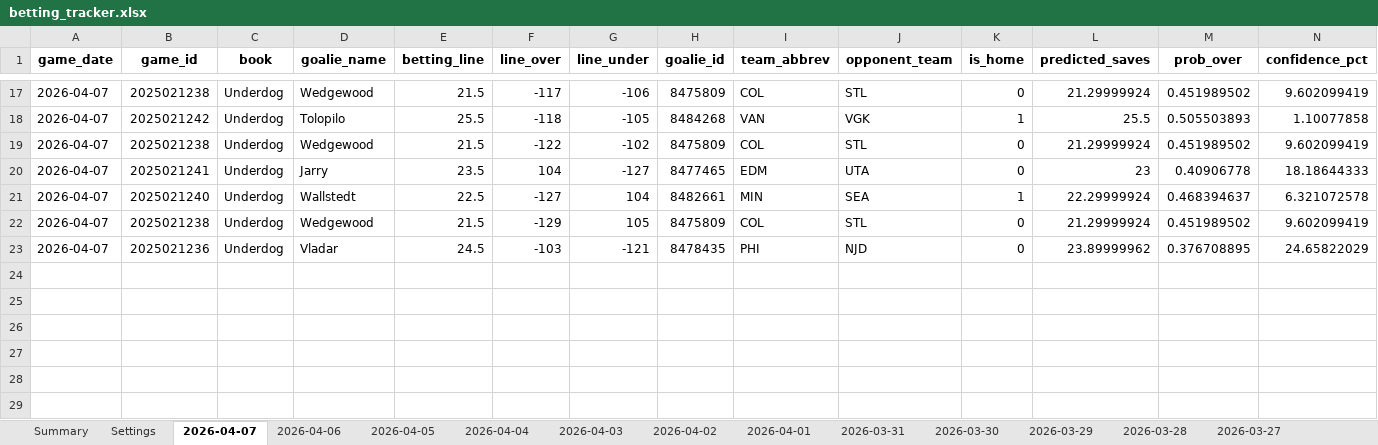
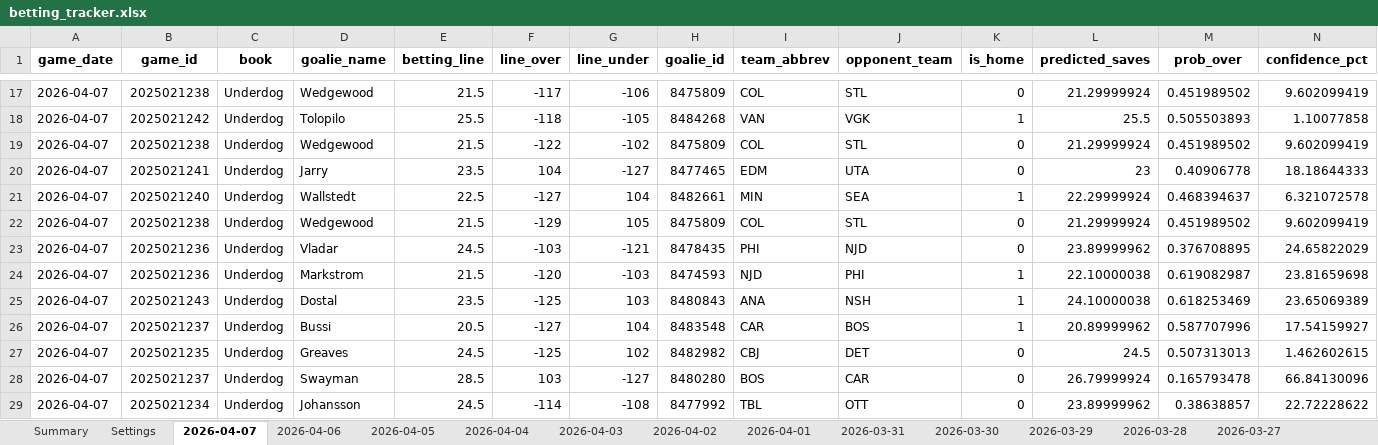
Before and after one commit to jjakemoss/saves-model-v3, an Excel workbook: betting_tracker.xlsx, sheet 2026-04-07, drawn as a sheet; only a part is shown, gaps mark what is left out; values as stored, in another font and other column widths than the file's, no borders; rows hold the shown columns only; the diff names each change by its address in the sheet, - before the commit and + after, or states it on an @@ line.

```diff
--- a/betting_tracker.xlsx (sheet 2026-04-07)
+++ b/betting_tracker.xlsx (sheet 2026-04-07)
+row 24: 2026-04-07 | 2025021236 | Underdog | Markstrom | 21.5 | -120 | -103 | 8474593 | NJD | PHI | 1 | 22.10000038 | 0.619082987 | 23.81659698
+row 25: 2026-04-07 | 2025021243 | Underdog | Dostal | 23.5 | -125 | 103 | 8480843 | ANA | NSH | 1 | 24.10000038 | 0.618253469 | 23.65069389
+row 26: 2026-04-07 | 2025021237 | Underdog | Bussi | 20.5 | -127 | 104 | 8483548 | CAR | BOS | 1 | 20.89999962 | 0.587707996 | 17.54159927
+row 27: 2026-04-07 | 2025021235 | Underdog | Greaves | 24.5 | -125 | 102 | 8482982 | CBJ | DET | 0 | 24.5 | 0.507313013 | 1.462602615
+row 28: 2026-04-07 | 2025021237 | Underdog | Swayman | 28.5 | 103 | -127 | 8480280 | BOS | CAR | 0 | 26.79999924 | 0.165793478 | 66.84130096
+row 29: 2026-04-07 | 2025021234 | Underdog | Johansson | 24.5 | -114 | -108 | 8477992 | TBL | OTT | 0 | 23.89999962 | 0.38638857 | 22.72228622
```
